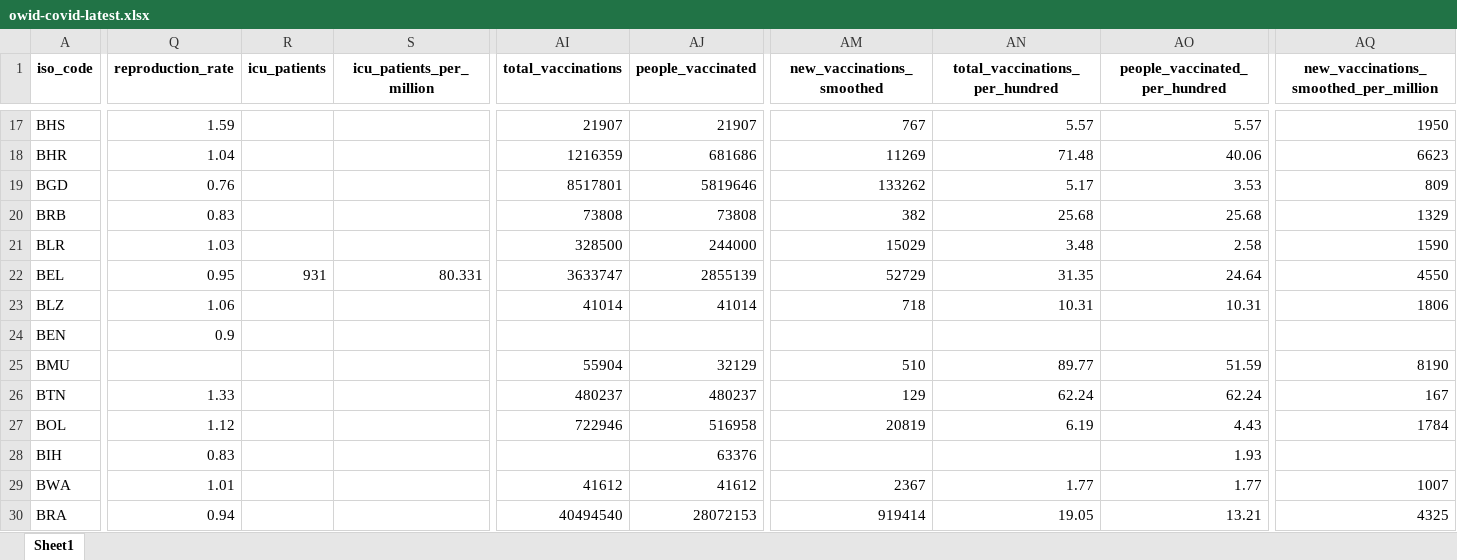
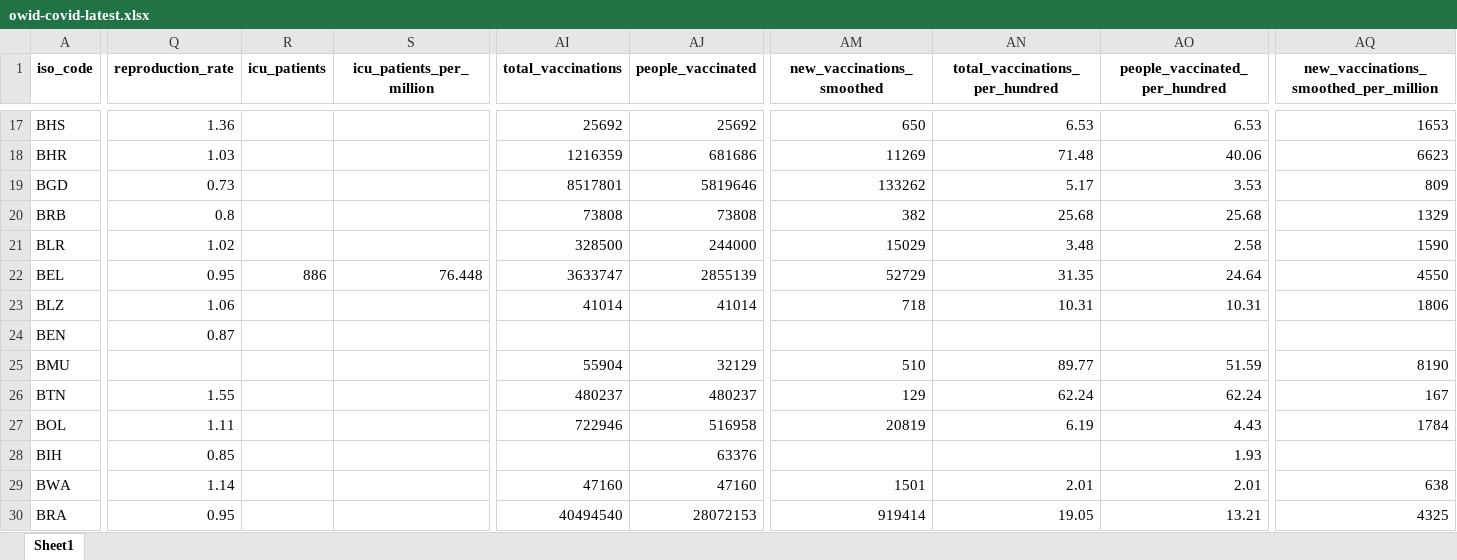
Before and after one commit to owid/covid-19-data, an Excel workbook: public/data/latest/owid-covid-latest.xlsx, sheet Sheet1, drawn as a sheet; only a part is shown, gaps mark what is left out; values as stored, in another font and other column widths than the file's, no borders; the diff covers the shown part only; the diff names each change by its address in the sheet, - before the commit and + after, or states it on an @@ line.

Commit message:
Vaccination update

```diff
--- a/public/data/latest/owid-covid-latest.xlsx (sheet Sheet1)
+++ b/public/data/latest/owid-covid-latest.xlsx (sheet Sheet1)
-Q17 (reproduction_rate): 1.59
+Q17 (reproduction_rate): 1.36
-AI17 (total_vaccinations): 21907
+AI17 (total_vaccinations): 25692
-AJ17 (people_vaccinated): 21907
+AJ17 (people_vaccinated): 25692
-AM17 (new_vaccinations_smoothed): 767
+AM17 (new_vaccinations_smoothed): 650
-AN17 (total_vaccinations_per_hundred): 5.57
+AN17 (total_vaccinations_per_hundred): 6.53
-AO17 (people_vaccinated_per_hundred): 5.57
+AO17 (people_vaccinated_per_hundred): 6.53
-AQ17: 1950
+AQ17: 1653
-Q18 (reproduction_rate): 1.04
+Q18 (reproduction_rate): 1.03
-Q19 (reproduction_rate): 0.76
+Q19 (reproduction_rate): 0.73
-Q20 (reproduction_rate): 0.83
+Q20 (reproduction_rate): 0.8
-Q21 (reproduction_rate): 1.03
+Q21 (reproduction_rate): 1.02
-R22 (icu_patients): 931
+R22 (icu_patients): 886
-S22 (icu_patients_per_million): 80.331
+S22 (icu_patients_per_million): 76.448
-Q24 (reproduction_rate): 0.9
+Q24 (reproduction_rate): 0.87
-Q26 (reproduction_rate): 1.33
+Q26 (reproduction_rate): 1.55
-Q27 (reproduction_rate): 1.12
+Q27 (reproduction_rate): 1.11
-Q28 (reproduction_rate): 0.83
+Q28 (reproduction_rate): 0.85
-Q29 (reproduction_rate): 1.01
+Q29 (reproduction_rate): 1.14
-AI29 (total_vaccinations): 41612
+AI29 (total_vaccinations): 47160
-AJ29 (people_vaccinated): 41612
+AJ29 (people_vaccinated): 47160
-AM29 (new_vaccinations_smoothed): 2367
+AM29 (new_vaccinations_smoothed): 1501
-AN29 (total_vaccinations_per_hundred): 1.77
+AN29 (total_vaccinations_per_hundred): 2.01
-AO29 (people_vaccinated_per_hundred): 1.77
+AO29 (people_vaccinated_per_hundred): 2.01
-AQ29: 1007
+AQ29: 638
-Q30 (reproduction_rate): 0.94
+Q30 (reproduction_rate): 0.95
```
Also changed, not shown: 1 added row and 434 edited cells elsewhere in this sheet, 31 other files.
